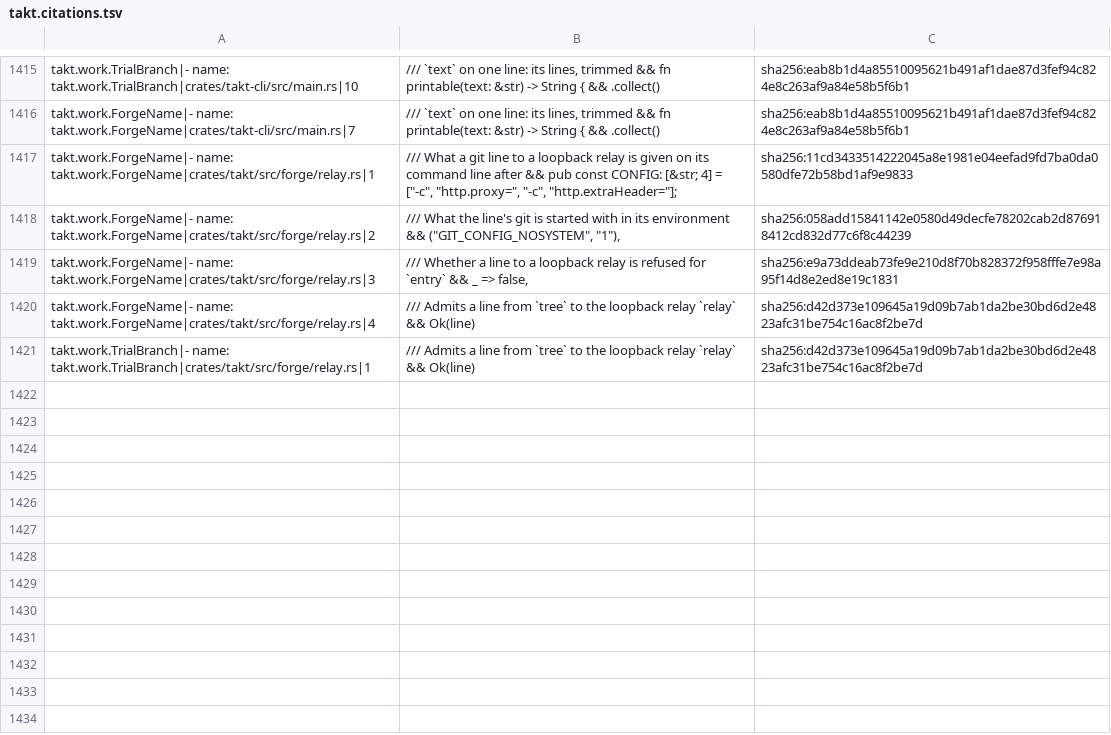
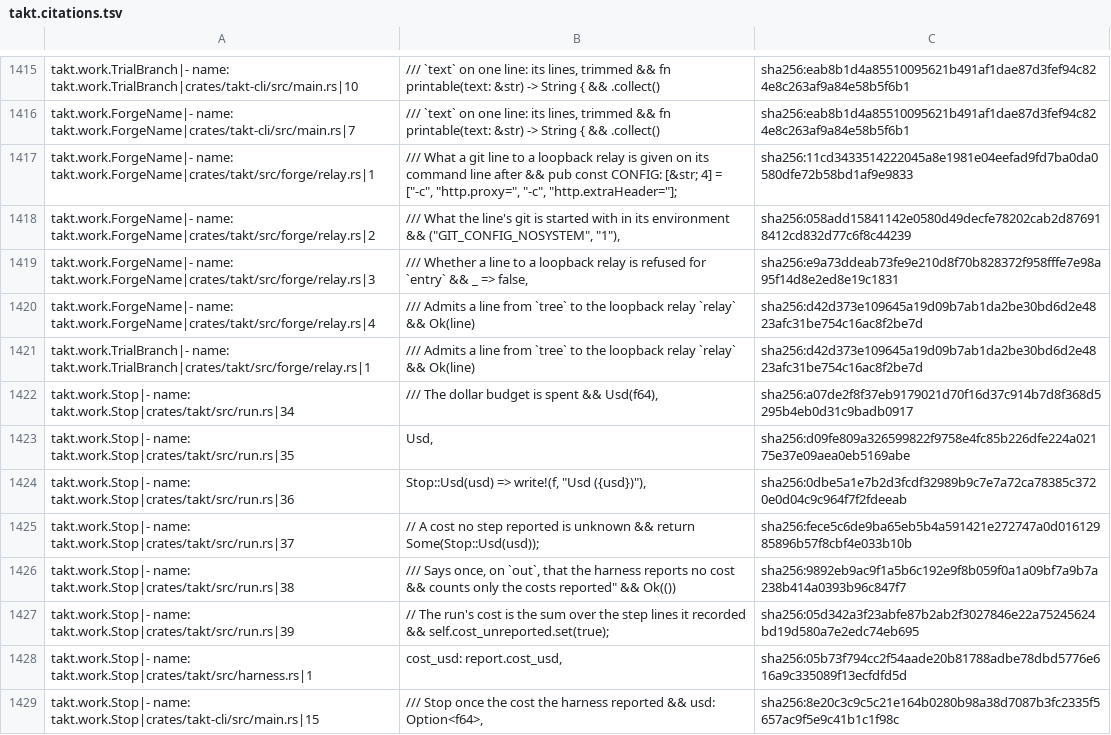
Before and after one commit to beyond10x/takt, a TSV file: ess/domains/takt.citations.tsv, drawn as a sheet; only a part is shown, gaps mark what is left out; the diff covers the shown part only; the diff names each change by its address in the sheet, - before the commit and + after, or states it on an @@ line.

```diff
--- a/ess/domains/takt.citations.tsv
+++ b/ess/domains/takt.citations.tsv
+row 1422: takt.work.Stop|- name: takt.work.Stop|crates/takt/src/run.rs|34 | /// The dollar budget is spent && Usd(f64), | sha256:a07de2f8f37eb9179021d70f16d37c914b7d8f368d5295b4eb0d31c9badb0917
+row 1423: takt.work.Stop|- name: takt.work.Stop|crates/takt/src/run.rs|35 | Usd, | sha256:d09fe809a326599822f9758e4fc85b226dfe224a02175e37e09aea0eb5169abe
+row 1424: takt.work.Stop|- name: takt.work.Stop|crates/takt/src/run.rs|36 | Stop::Usd(usd) => write!(f, "Usd ({usd})"), | sha256:0dbe5a1e7b2d3fcdf32989b9c7e7a72ca78385c3720e0d04c9c964f7f2fdeeab
+row 1425: takt.work.Stop|- name: takt.work.Stop|crates/takt/src/run.rs|37 | // A cost no step reported is unknown && return Some(Stop::Usd(usd)); | sha256:fece5c6de9ba65eb5b4a591421e272747a0d01612985896b57f8cbf4e033b10b
+row 1426: takt.work.Stop|- name: takt.work.Stop|crates/takt/src/run.rs|38 | /// Says once, on `out`, that the harness reports no cost && counts only the costs reported" && Ok(()) | sha256:9892eb9ac9f1a5b6c192e9f8b059f0a1a09bf7a9b7a238b414a0393b96c847f7
+row 1427: takt.work.Stop|- name: takt.work.Stop|crates/takt/src/run.rs|39 | // The run's cost is the sum over the step lines it recorded && self.cost_unreported.set(true); | sha256:05d342a3f23abfe87b2ab2f3027846e22a75245624bd19d580a7e2edc74eb695
+row 1428: takt.work.Stop|- name: takt.work.Stop|crates/takt/src/harness.rs|1 | cost_usd: report.cost_usd, | sha256:05b73f794cc2f54aade20b81788adbe78dbd5776e616a9c335089f13ecfdfd5d
+row 1429: takt.work.Stop|- name: takt.work.Stop|crates/takt-cli/src/main.rs|15 | /// Stop once the cost the harness reported && usd: Option<f64>, | sha256:8e20c3c9c5c21e164b0280b98a38d7087b3fc2335f5657ac9f5e9c41b1c1f98c
```
Also changed, not shown: 7 added rows and 13 edited cells elsewhere in this file, 13 other files.
